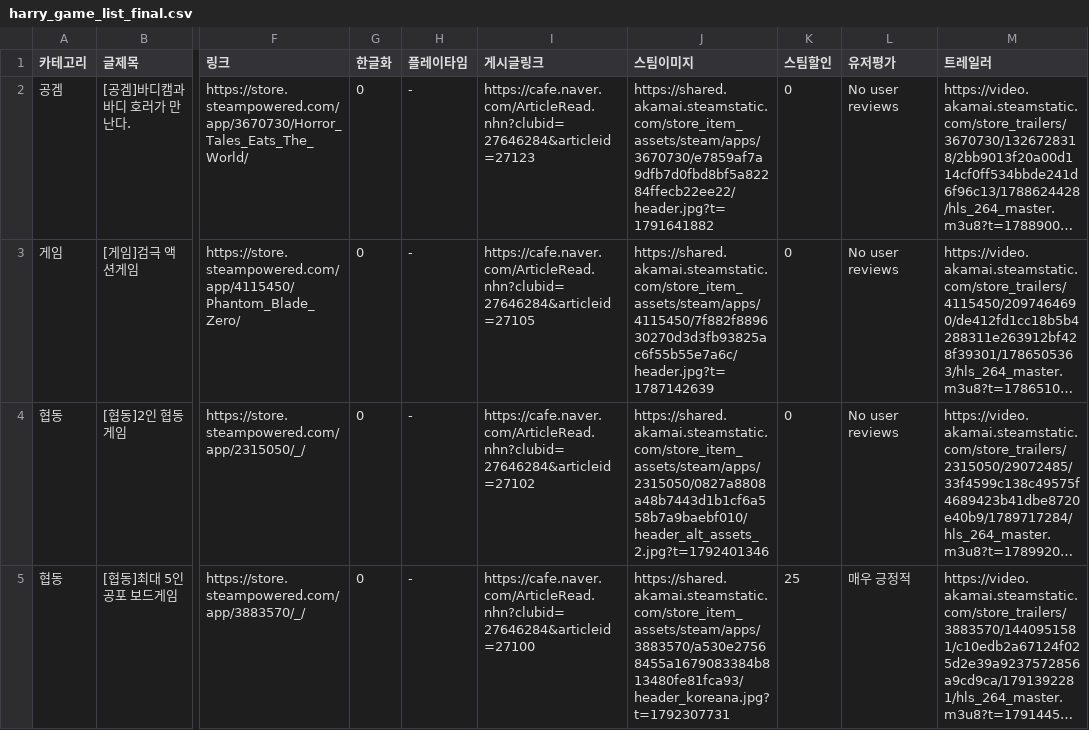
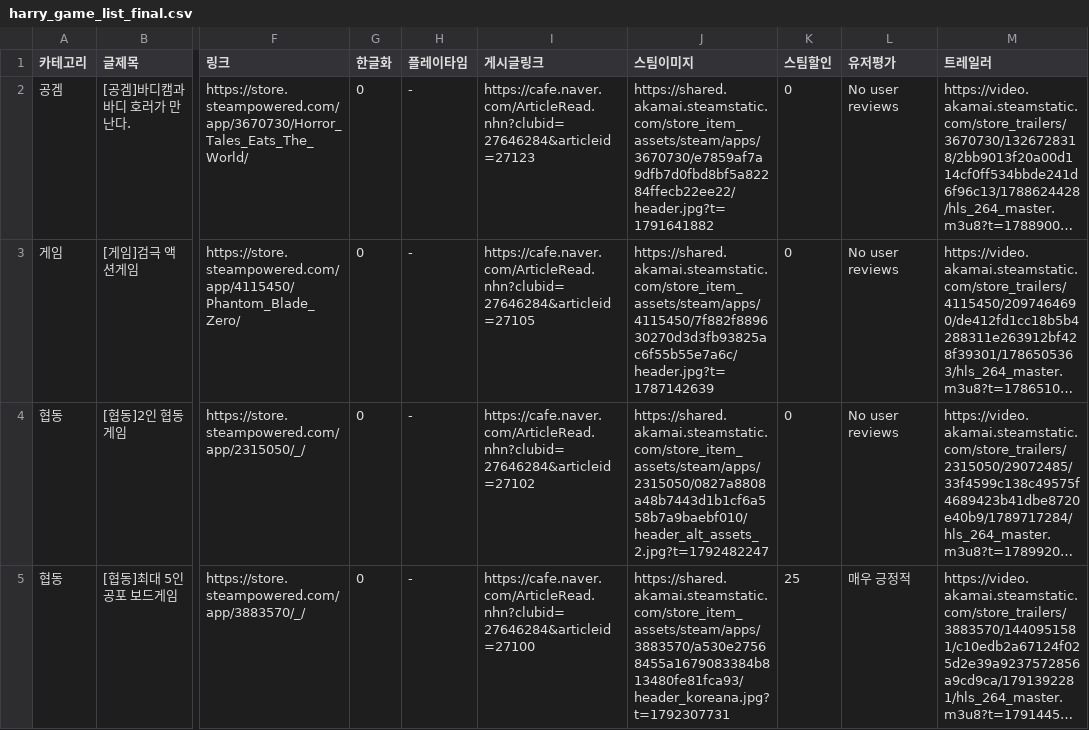
Before and after one commit to xnoa03/harry-game-list, a CSV file: harry_game_list_final.csv, drawn as a sheet; only a part is shown, gaps mark what is left out; long unchanged cells end in …; the diff covers the shown part only; the diff names each change by its address in the sheet, - before the commit and + after, or states it on an @@ line.

```diff
--- a/harry_game_list_final.csv
+++ b/harry_game_list_final.csv
-J4 (스팀이미지): https://shared.akamai.steamstatic.com/store_item_assets/steam/apps/2315050/0827a8808a48b7443d1b1cf6a558b7a9baebf010/header_alt_assets_2.jpg?t=1792401346
+J4 (스팀이미지): https://shared.akamai.steamstatic.com/store_item_assets/steam/apps/2315050/0827a8808a48b7443d1b1cf6a558b7a9baebf010/header_alt_assets_2.jpg?t=1792482247
```
Also changed, not shown: 2 edited cells elsewhere in this file, 1 other file.
